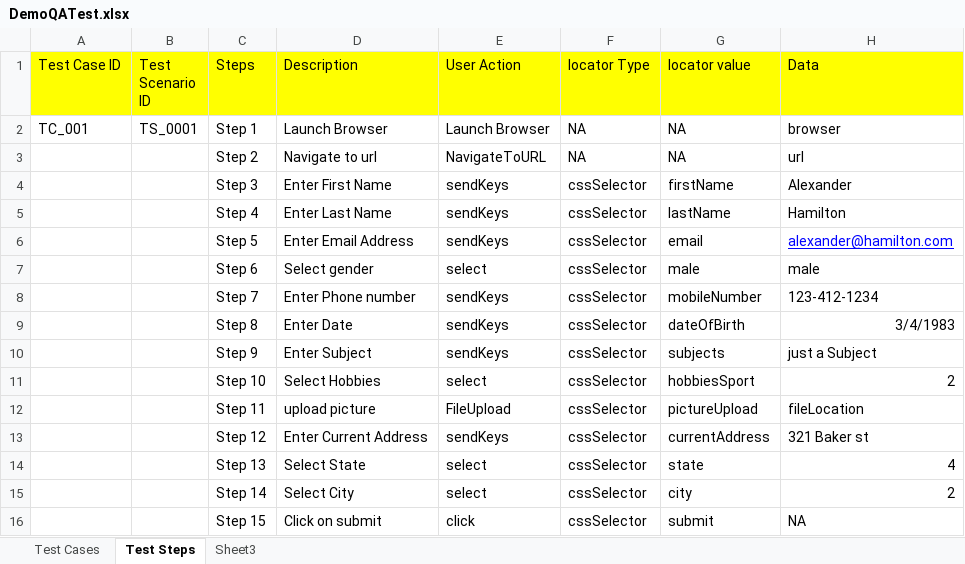
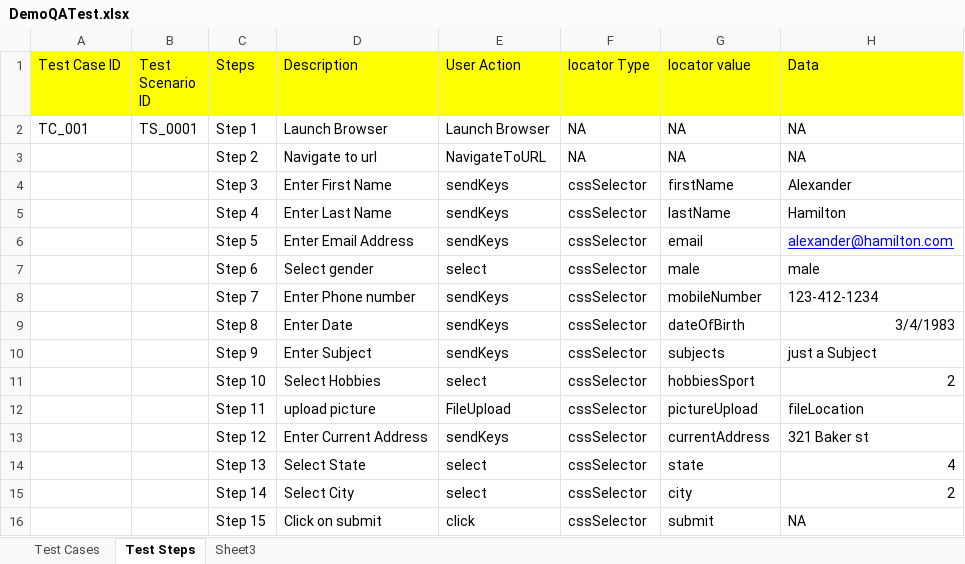
Before and after one commit to msarefin/myjava, an Excel workbook: com.demoqa/ExcelFiles/DemoQATest.xlsx, sheet Test Steps, drawn as a sheet; values as stored, in another font and other column widths than the file's, no borders; the diff names each change by its address in the sheet, - before the commit and + after, or states it on an @@ line.

```diff
--- a/com.demoqa/ExcelFiles/DemoQATest.xlsx (sheet Test Steps)
+++ b/com.demoqa/ExcelFiles/DemoQATest.xlsx (sheet Test Steps)
-H2 (Data): browser
+H2 (Data): NA
-H3 (Data): url
+H3 (Data): NA
```
Also changed, not shown: 2 other files.
